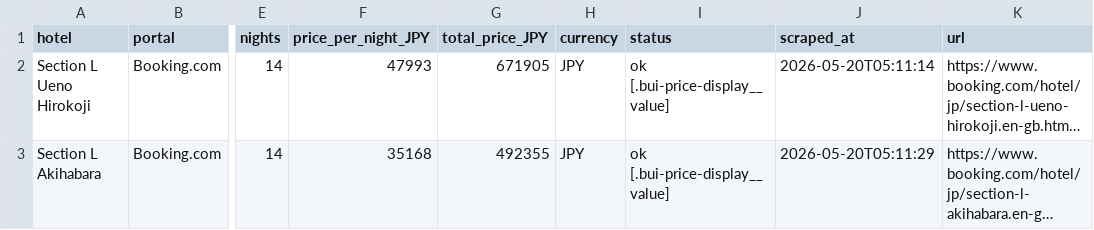
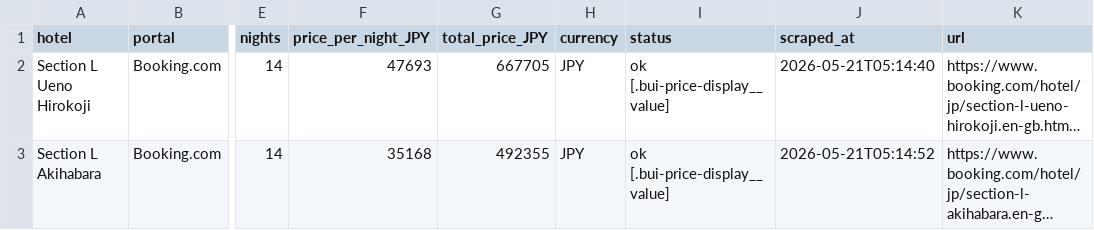
Before and after one commit to kat479/hotelprice, a CSV file: data/booking_2026-10-27_2026-11-10.csv, drawn as a sheet; only a part is shown, gaps mark what is left out; long unchanged cells end in …; the diff names each change by its address in the sheet, - before the commit and + after, or states it on an @@ line.

```diff
--- a/data/booking_2026-10-27_2026-11-10.csv
+++ b/data/booking_2026-10-27_2026-11-10.csv
-F2 (price_per_night_JPY): 47993
+F2 (price_per_night_JPY): 47693
-G2 (total_price_JPY): 671905
+G2 (total_price_JPY): 667705
-J2 (scraped_at): 2026-05-20T05:11:14
+J2 (scraped_at): 2026-05-21T05:14:40
-J3 (scraped_at): 2026-05-20T05:11:29
+J3 (scraped_at): 2026-05-21T05:14:52
```
Also changed, not shown: data/agoda_2026-10-27_2026-11-10.csv, data/all_prices.csv, 1 other file.
